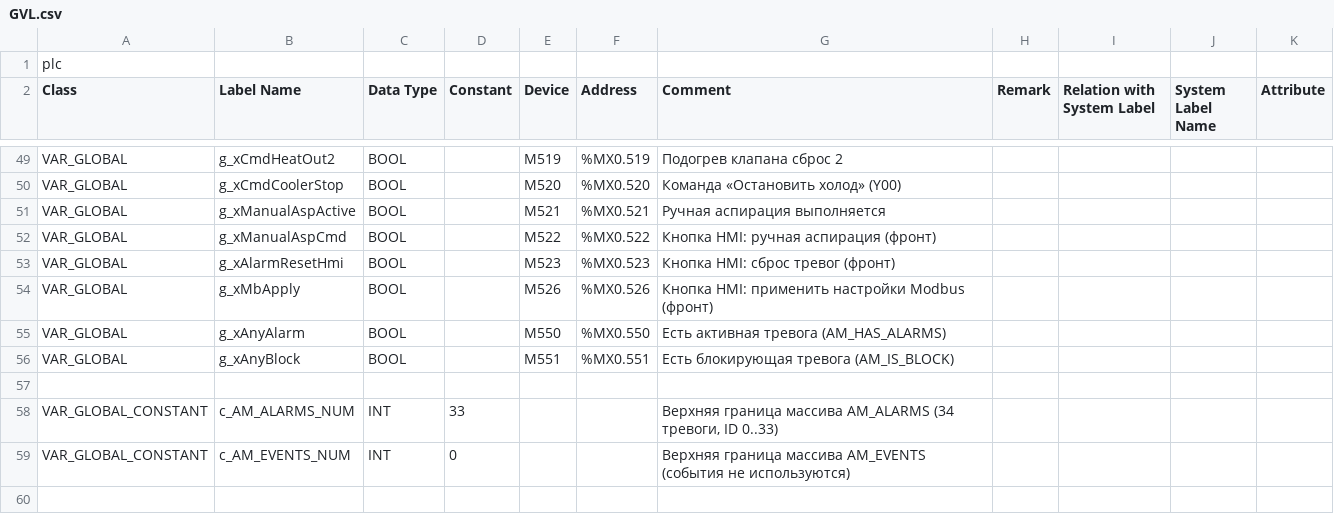
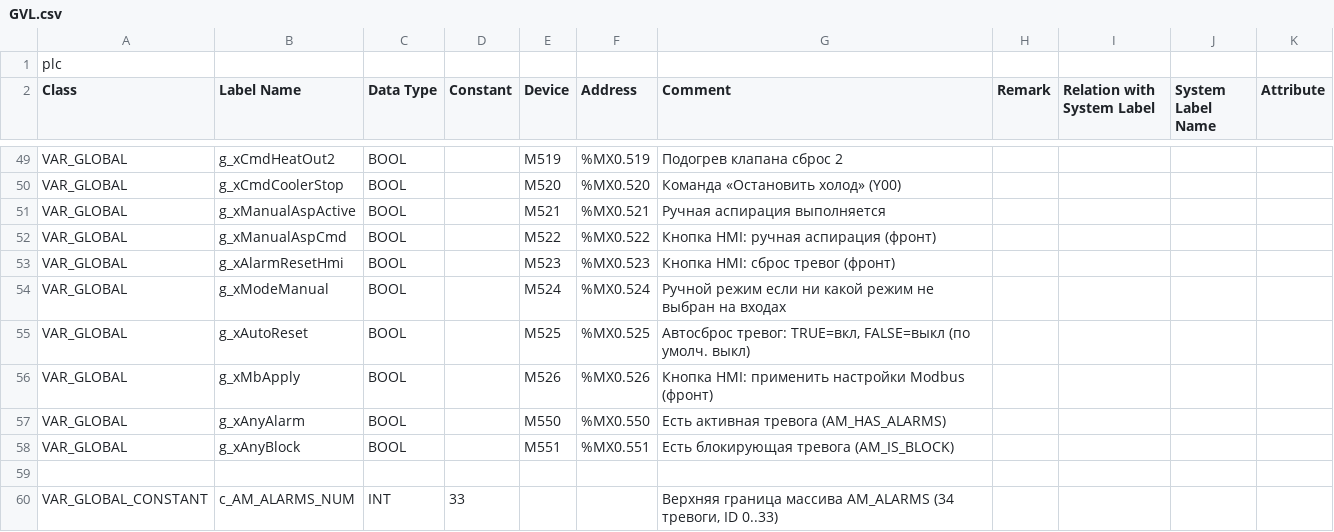
Before and after one commit to Serhioromano/gxw2-project-storage-hause, a CSV file: ПЛК/GVL.csv, drawn as a sheet; only a part is shown, gaps mark what is left out; the shorter side is filled out with more unchanged rows; the diff names each change by its address in the sheet, - before the commit and + after, or states it on an @@ line.

```diff
--- a/ПЛК/GVL.csv
+++ b/ПЛК/GVL.csv
+row 54: VAR_GLOBAL | g_xModeManual | BOOL |  | M524 | %MX0.524 | Ручной режим если ни какой режим не выбран на входах
+row 55: VAR_GLOBAL | g_xAutoReset | BOOL |  | M525 | %MX0.525 | Автосброс тревог: TRUE=вкл, FALSE=выкл (по умолч. выкл)
```
Also changed, not shown: ПЛК/src/PRG_MAIN.csv, 3 other files.
